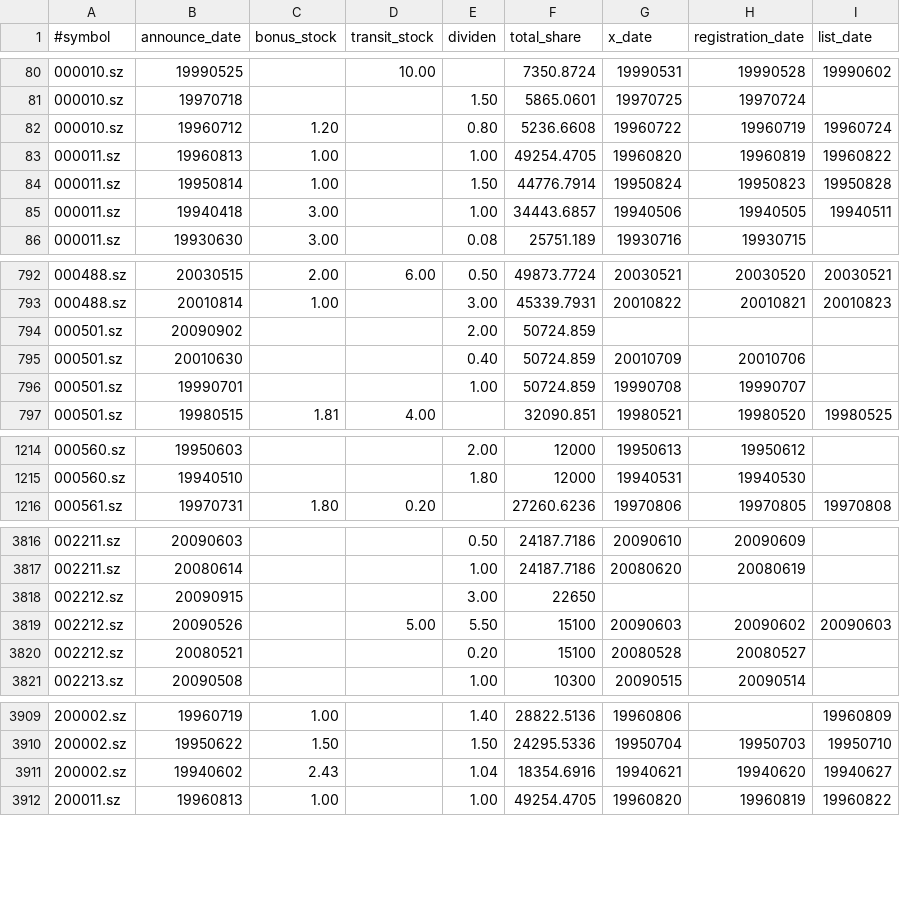
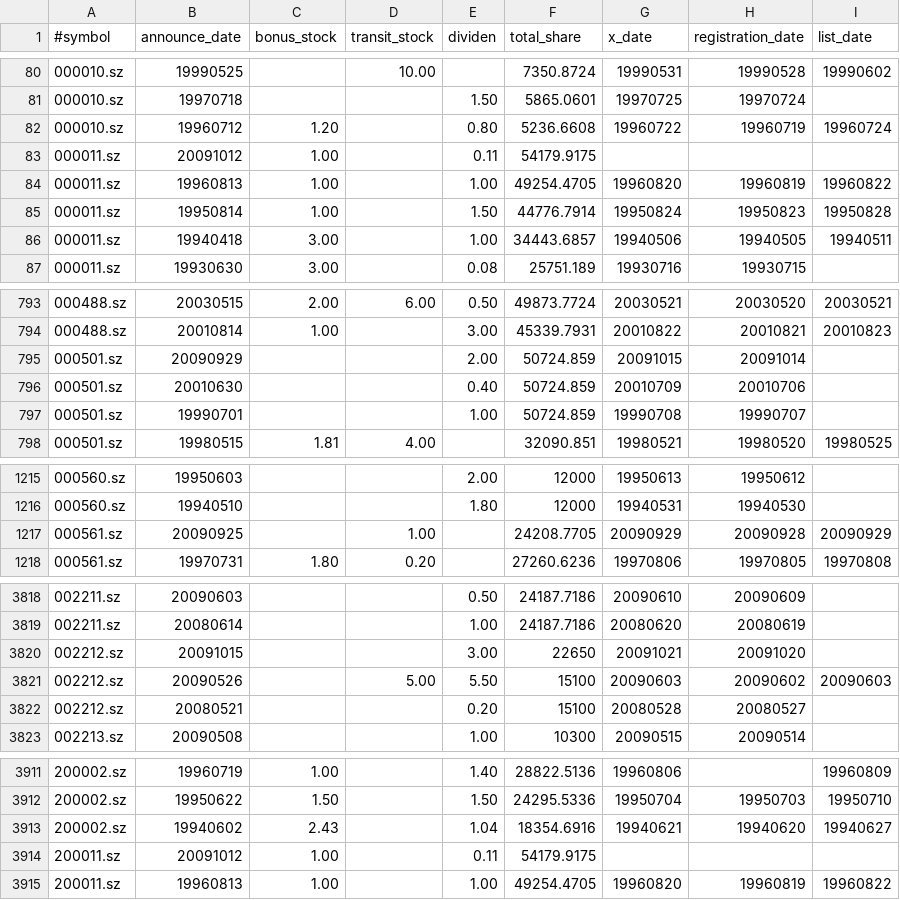
Before and after one commit to giantchen/azurespider, a CSV file: phenom/data/bonus.csv, drawn as a sheet; only a part is shown, gaps mark what is left out; the diff covers the shown part only.

```diff
--- a/phenom/data/bonus.csv
+++ b/phenom/data/bonus.csv
@@ -82,2 +82,3 @@
 000010.sz,19960712,1.20,,0.80,5236.6608,19960722,19960719,19960724,
+000011.sz,20091012,1.00,,0.11,54179.9175,,,,
 000011.sz,19960813,1.00,,1.00,49254.4705,19960820,19960819,19960822,
@@ -793,3 +794,3 @@
 000488.sz,20010814,1.00,,3.00,45339.7931,20010822,20010821,20010823,
-000501.sz,20090902,,,2.00,50724.859,,,,
+000501.sz,20090929,,,2.00,50724.859,20091015,20091014,,
 000501.sz,20010630,,,0.40,50724.859,20010709,20010706,,
@@ -1215,2 +1216,3 @@
 000560.sz,19940510,,,1.80,12000,19940531,19940530,,
+000561.sz,20090925,,1.00,,24208.7705,20090929,20090928,20090929,
 000561.sz,19970731,1.80,0.20,,27260.6236,19970806,19970805,19970808,
@@ -3817,3 +3819,3 @@
 002211.sz,20080614,,,1.00,24187.7186,20080620,20080619,,
-002212.sz,20090915,,,3.00,22650,,,,
+002212.sz,20091015,,,3.00,22650,20091021,20091020,,
 002212.sz,20090526,,5.00,5.50,15100,20090603,20090602,20090603,
@@ -3911,2 +3913,3 @@
 200002.sz,19940602,2.43,,1.04,18354.6916,19940621,19940620,19940627,
+200011.sz,20091012,1.00,,0.11,54179.9175,,,,
 200011.sz,19960813,1.00,,1.00,49254.4705,19960820,19960819,19960822,
```
Also changed, not shown: 6 edited cells elsewhere in this file, phenom/data/alloc.csv.
